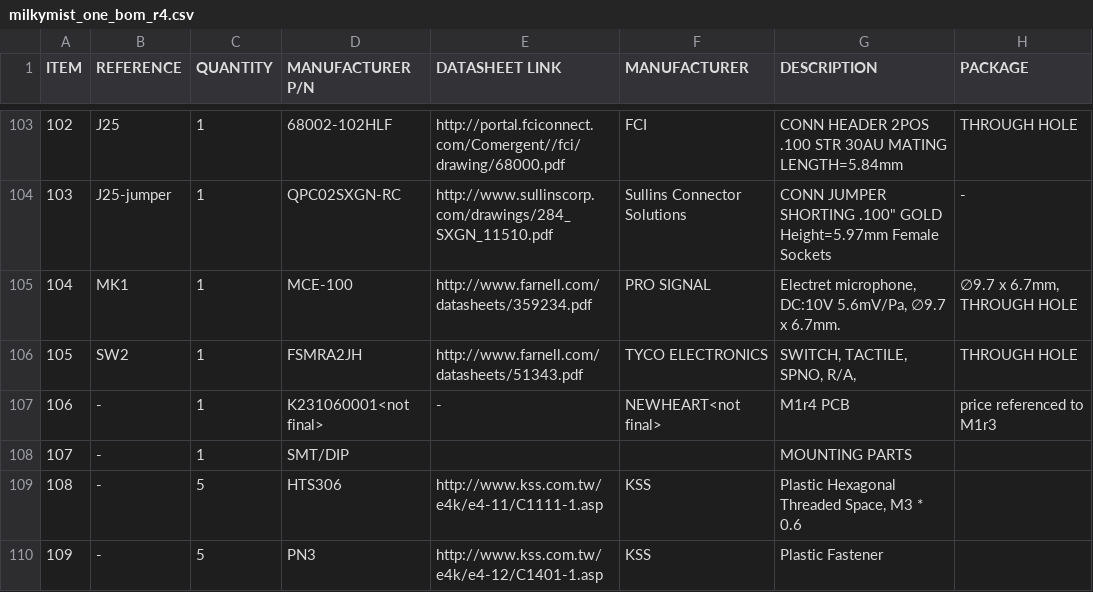
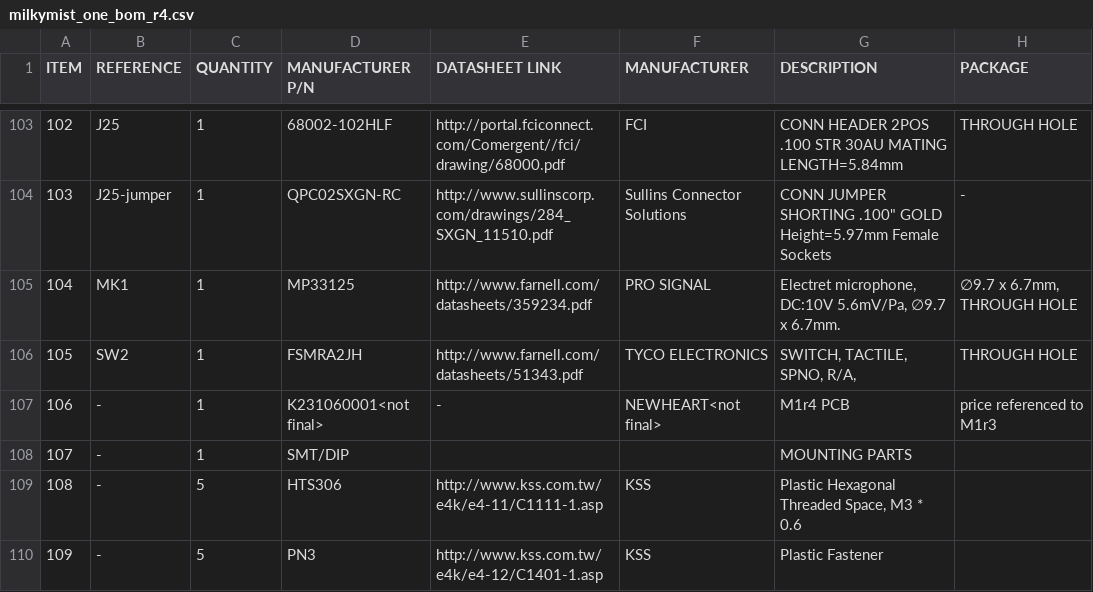
Before and after one commit to m-labs/board-m1, a CSV file: dsv/milkymist_one_bom_r4.csv, drawn as a sheet; only a part is shown, gaps mark what is left out; the diff names each change by its address in the sheet, - before the commit and + after, or states it on an @@ line.

Commit message:
MK1: part number MP33125

```diff
--- a/dsv/milkymist_one_bom_r4.csv
+++ b/dsv/milkymist_one_bom_r4.csv
-D105 (MANUFACTURER P/N): MCE-100
+D105 (MANUFACTURER P/N): MP33125
```
